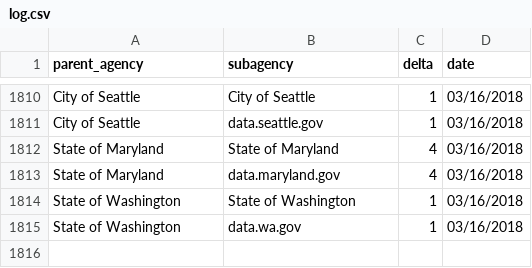
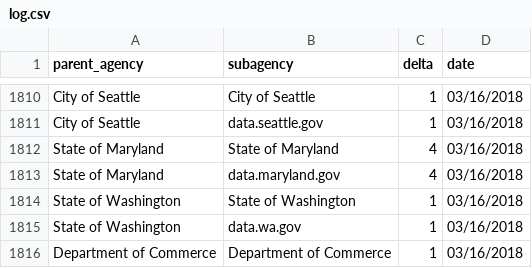
Before and after one commit to hancush/eyeball, a CSV file: output/log.csv, drawn as a sheet; only a part is shown, gaps mark what is left out; the diff names each change by its address in the sheet, - before the commit and + after, or states it on an @@ line.

```diff
--- a/output/log.csv
+++ b/output/log.csv
+row 1816: Department of Commerce | Department of Commerce | 1 | 03/16/2018
```
Also changed, not shown: archive.csv, output/churn_summary.csv.
